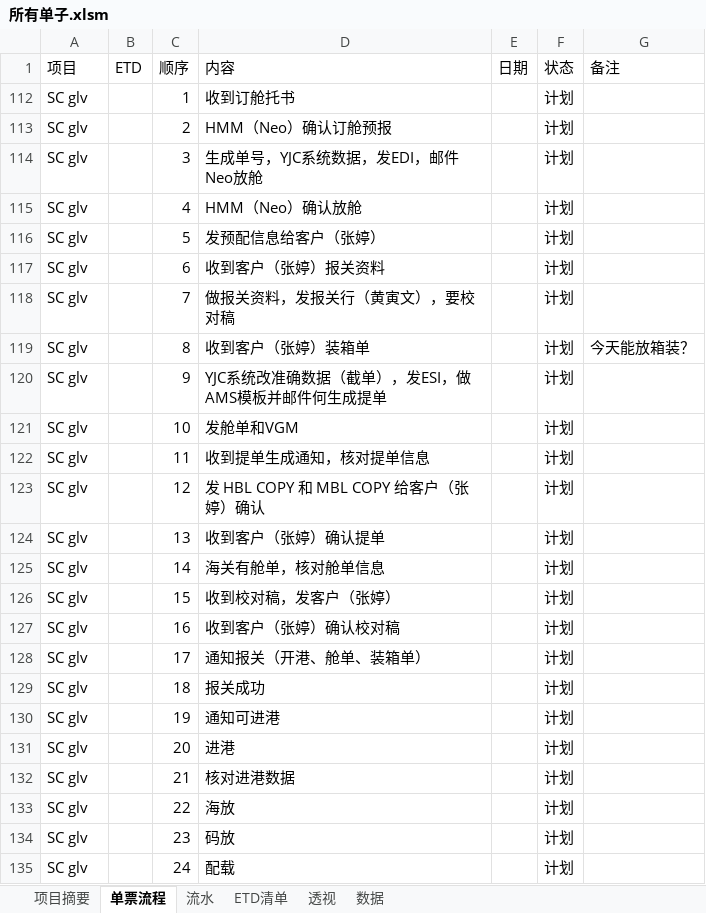
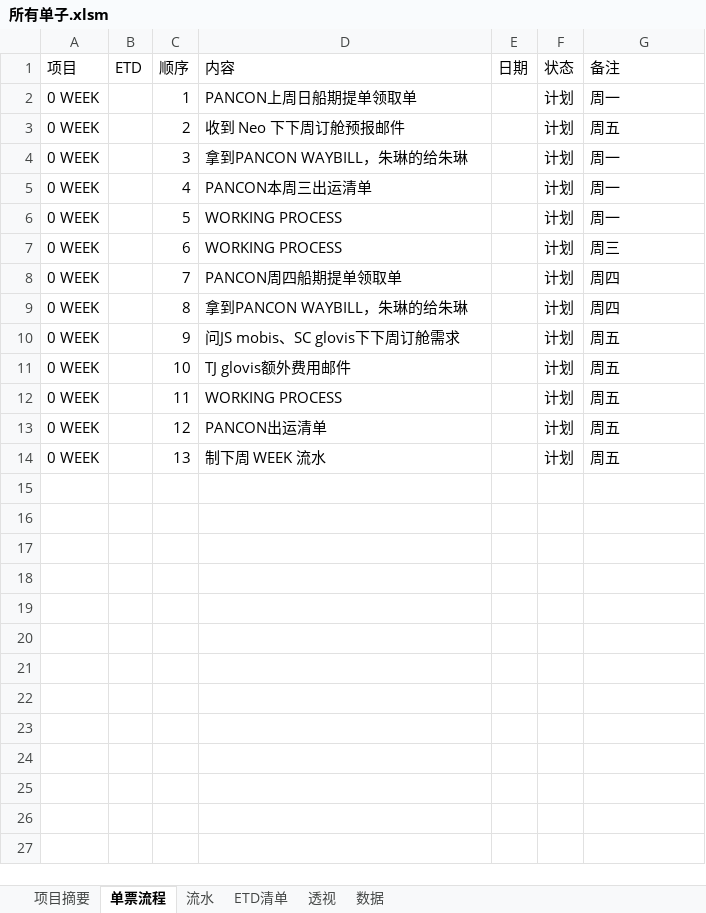
Before and after one commit to ColorfullyZhang/rang, an Excel workbook: yjc/所有单子.xlsm, sheet 单票流程, drawn as a sheet; only a part is shown; values as stored, in another font and other column widths than the file's, no borders; table styles not drawn; removed rows and columns are numbered as before the commit, all else as after; the diff covers the shown part only; the diff names each change by its address in the sheet, - before the commit and + after, or states it on an @@ line.

```diff
--- a/yjc/所有单子.xlsm (sheet 单票流程)
+++ b/yjc/所有单子.xlsm (sheet 单票流程)
-A2:A14 (项目): SC glv
+A2:A14 (项目): 0 WEEK
-D2 (内容): 收到订舱托书
+D2 (内容): PANCON上周日船期提单领取单
-G2 (备注): (empty)
+G2 (备注): 周一
-D3 (内容): HMM（Neo）确认订舱预报
+D3 (内容): 收到 Neo 下下周订舱预报邮件
-G3 (备注): (empty)
+G3 (备注): 周五
-D4 (内容): 生成单号，YJC系统数据，发EDI，邮件Neo放舱
+D4 (内容): 拿到PANCON WAYBILL，朱琳的给朱琳
-G4:G6 (备注): (empty)
+G4:G6 (备注): 周一
-D5 (内容): HMM（Neo）确认放舱
+D5 (内容): PANCON本周三出运清单
-D6 (内容): 发预配信息给客户（张婷）
+D6 (内容): WORKING PROCESS
-D7 (内容): 收到客户（张婷）报关资料
+D7 (内容): WORKING PROCESS
-G7 (备注): (empty)
+G7 (备注): 周三
-D8 (内容): 做报关资料，发报关行（黄寅文），要校对稿
+D8 (内容): PANCON周四船期提单领取单
-G8 (备注): (empty)
+G8 (备注): 周四
-D9 (内容): 收到客户（张婷）装箱单
+D9 (内容): 拿到PANCON WAYBILL，朱琳的给朱琳
-G9 (备注): 今天能放箱装？
+G9 (备注): 周四
-D10 (内容): YJC系统改准确数据（截单），发ESI，做AMS模板并邮件何生成提单
+D10 (内容): 问JS mobis、SC glovis下下周订舱需求
-G10:G14 (备注): (empty)
+G10:G14 (备注): 周五
-D11 (内容): 发舱单和VGM
+D11 (内容): TJ glovis额外费用邮件
-D12 (内容): 收到提单生成通知，核对提单信息
+D12 (内容): WORKING PROCESS
-D13 (内容): 发 HBL COPY 和 MBL COPY 给客户（张婷）确认
+D13 (内容): PANCON出运清单
-D14 (内容): 收到客户（张婷）确认提单
+D14 (内容): 制下周 WEEK 流水
@@ row 125 hidden: SC glv |  | 14 | 海关有舱单，核对舱单信息 |  | 计划 @@
@@ row 126 hidden: SC glv |  | 15 | 收到校对稿，发客户（张婷） |  | 计划 @@
@@ row 127 hidden: SC glv |  | 16 | 收到客户（张婷）确认校对稿 |  | 计划 @@
@@ row 128 hidden: SC glv |  | 17 | 通知报关（开港、舱单、装箱单） |  | 计划 @@
@@ row 129 hidden: SC glv |  | 18 | 报关成功 |  | 计划 @@
@@ row 130 hidden: SC glv |  | 19 | 通知可进港 |  | 计划 @@
@@ row 131 hidden: SC glv |  | 20 | 进港 |  | 计划 @@
@@ row 132 hidden: SC glv |  | 21 | 核对进港数据 |  | 计划 @@
@@ row 133 hidden: SC glv |  | 22 | 海放 |  | 计划 @@
@@ row 134 hidden: SC glv |  | 23 | 码放 |  | 计划 @@
@@ row 135 hidden: SC glv |  | 24 | 配载 |  | 计划 @@
```
Also changed, not shown: 6 hidden or unhidden rows elsewhere in this sheet, sheet 流水, sheet 数据, sheet 透视, sheet ETD清单, hidden cells, charts or pictures, 1 other file.
